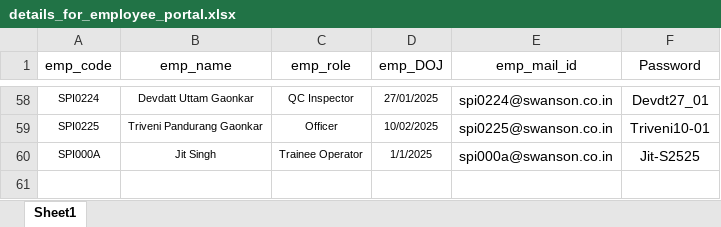
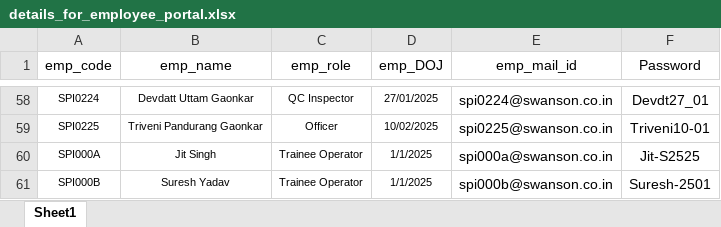
Before and after one commit to dev-vision-ai/SwansonIndiaPortal, an Excel workbook: documents/details_for_employee_portal.xlsx, sheet Sheet1, drawn as a sheet; only a part is shown, gaps mark what is left out; values as stored, in another font and other column widths than the file's, no borders; the diff names each change by its address in the sheet, - before the commit and + after, or states it on an @@ line.

```diff
--- a/documents/details_for_employee_portal.xlsx (sheet Sheet1)
+++ b/documents/details_for_employee_portal.xlsx (sheet Sheet1)
+row 61: SPI000B | Suresh Yadav | Trainee Operator | 1/1/2025 | spi000b@swanson.co.in | Suresh-2501
```
Also changed, not shown: backend/templates/Inline_inspection_form.xlsx.
